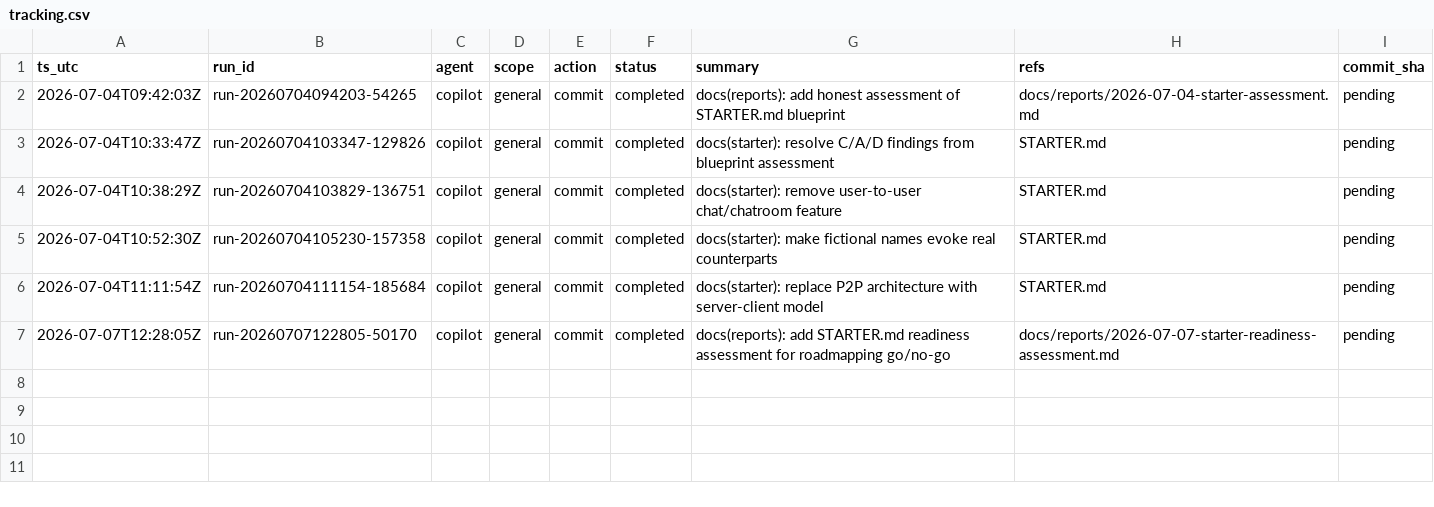
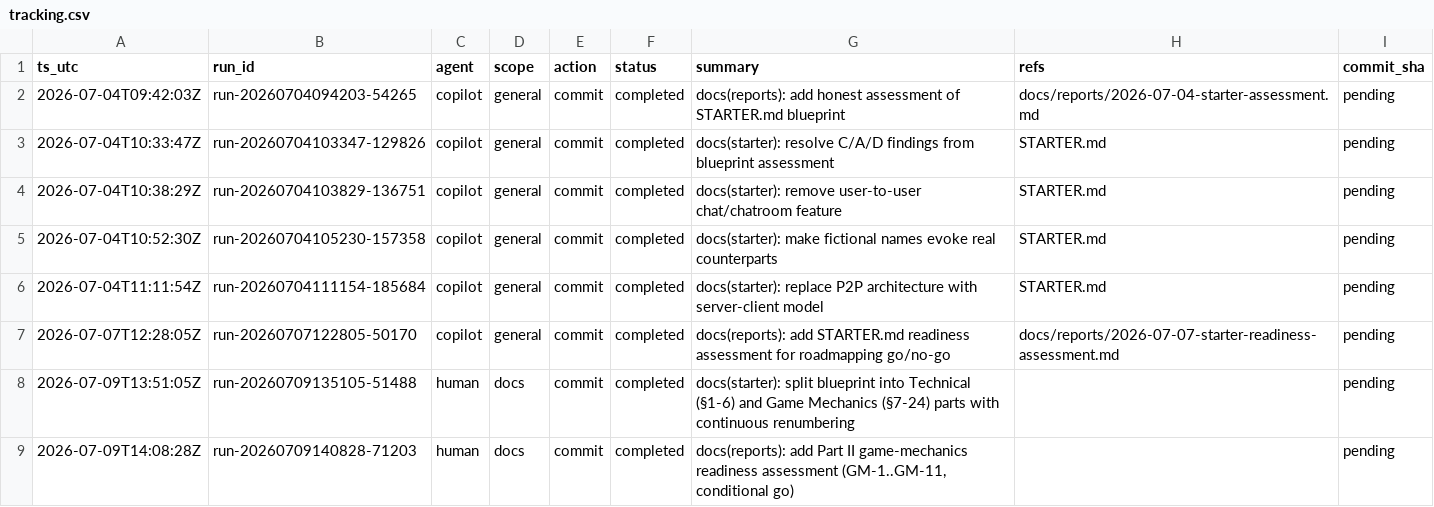
Before and after one commit to metaphy6/psychosims, a CSV file: docs/tracking/tracking.csv, drawn as a sheet; the diff names each change by its address in the sheet, - before the commit and + after, or states it on an @@ line.

Commit message:
docs(starter): split blueprint into Technical (§1-6) and Game Mechanics (§7-24) parts with continuous renumbering
[run-20260709135105-51488]

```diff
--- a/docs/tracking/tracking.csv
+++ b/docs/tracking/tracking.csv
+row 8: 2026-07-09T13:51:05Z | run-20260709135105-51488 | human | docs | commit | completed | docs(starter): split blueprint into Technical (§1-6) and Game Mechanics (§7-24) parts with continuous renumbering |  | pending
+row 9: 2026-07-09T14:08:28Z | run-20260709140828-71203 | human | docs | commit | completed | docs(reports): add Part II game-mechanics readiness assessment (GM-1..GM-11, conditional go) |  | pending
```
Also changed, not shown: 2 other files.
